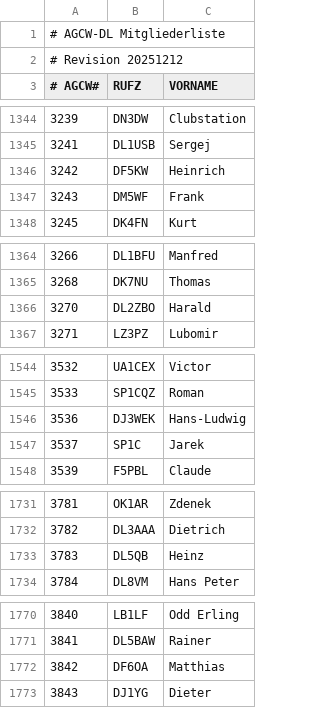
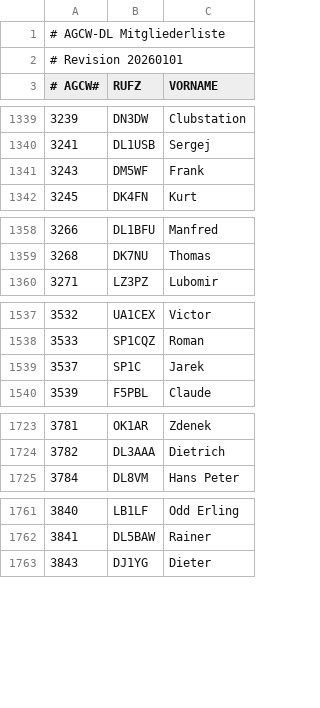
Before and after one commit to bjornekelund/dxlog, a CSV file: agcw/Mitglieder.csv, drawn as a sheet; only a part is shown, gaps mark what is left out; the diff covers the shown part only.

```diff
--- a/agcw/Mitglieder.csv
+++ b/agcw/Mitglieder.csv
@@ -1,3 +1,3 @@
 # AGCW-DL Mitgliederliste;;
-# Revision 20251212;;
+# Revision 20260101;;
 # AGCW#;RUFZ;VORNAME
@@ -1345,3 +1340,2 @@
 3241;DL1USB;Sergej
-3242;DF5KW;Heinrich
 3243;DM5WF;Frank
@@ -1365,3 +1359,2 @@
 3268;DK7NU;Thomas
-3270;DL2ZBO;Harald
 3271;LZ3PZ;Lubomir
@@ -1545,3 +1538,2 @@
 3533;SP1CQZ;Roman
-3536;DJ3WEK;Hans-Ludwig
 3537;SP1C;Jarek
@@ -1732,3 +1724,2 @@
 3782;DL3AAA;Dietrich
-3783;DL5QB;Heinz
 3784;DL8VM;Hans Peter
@@ -1771,3 +1762,2 @@
 3841;DL5BAW;Rainer
-3842;DF6OA;Matthias
 3843;DJ1YG;Dieter
```
Also changed, not shown: 7 removed rows elsewhere in this file, mcdqp/List_Members_MC.csv, 22 other files.
